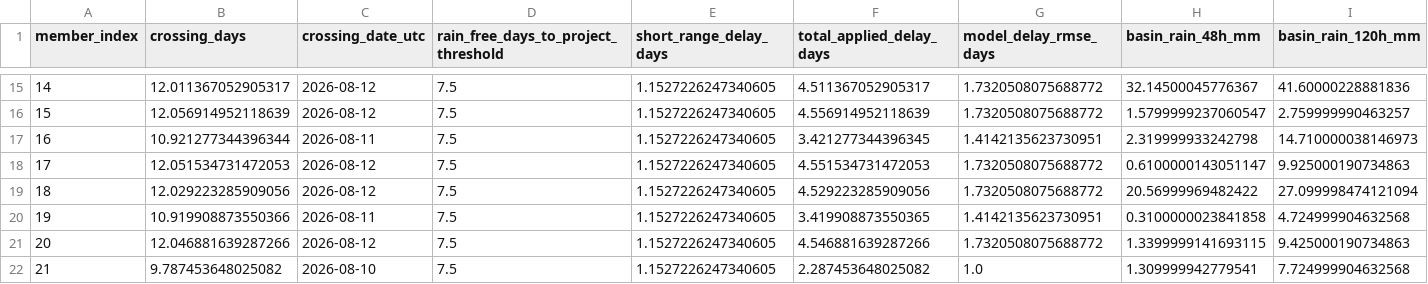
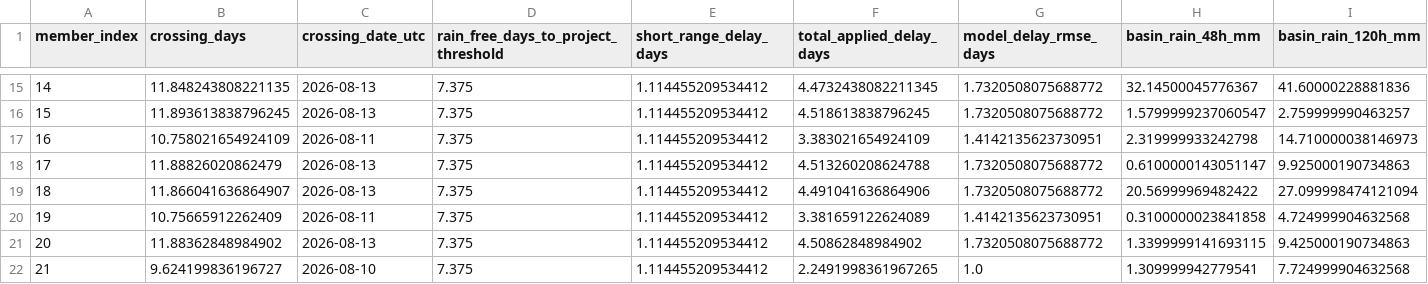
Before and after one commit to stevester-codes/sturgeon-river-hydrology, a CSV file: output/latest/forecast_v2/project_threshold_member_forecast.csv, drawn as a sheet; only a part is shown, gaps mark what is left out; the diff covers the shown part only; the diff names each change by its address in the sheet, - before the commit and + after, or states it on an @@ line.

```diff
--- a/output/latest/forecast_v2/project_threshold_member_forecast.csv
+++ b/output/latest/forecast_v2/project_threshold_member_forecast.csv
-B15 (crossing_days): 12.011367052905317
+B15 (crossing_days): 11.848243808221135
-C15:C16 (crossing_date_utc): 2026-08-12
+C15:C16 (crossing_date_utc): 2026-08-13
-D15:D22: 7.5
+D15:D22: 7.375
-E15:E22 (short_range_delay_days): 1.1527226247340605
+E15:E22 (short_range_delay_days): 1.114455209534412
-F15 (total_applied_delay_days): 4.511367052905317
+F15 (total_applied_delay_days): 4.4732438082211345
-B16 (crossing_days): 12.056914952118639
+B16 (crossing_days): 11.893613838796245
-F16 (total_applied_delay_days): 4.556914952118639
+F16 (total_applied_delay_days): 4.518613838796245
-B17 (crossing_days): 10.921277344396344
+B17 (crossing_days): 10.758021654924109
-F17 (total_applied_delay_days): 3.421277344396345
+F17 (total_applied_delay_days): 3.383021654924109
-B18 (crossing_days): 12.051534731472053
+B18 (crossing_days): 11.88826020862479
-C18:C19 (crossing_date_utc): 2026-08-12
+C18:C19 (crossing_date_utc): 2026-08-13
-F18 (total_applied_delay_days): 4.551534731472053
+F18 (total_applied_delay_days): 4.513260208624788
-B19 (crossing_days): 12.029223285909056
+B19 (crossing_days): 11.866041636864907
-F19 (total_applied_delay_days): 4.529223285909056
+F19 (total_applied_delay_days): 4.491041636864906
-B20 (crossing_days): 10.919908873550366
+B20 (crossing_days): 10.75665912262409
-F20 (total_applied_delay_days): 3.419908873550365
+F20 (total_applied_delay_days): 3.381659122624089
-B21 (crossing_days): 12.046881639287266
+B21 (crossing_days): 11.88362848984902
-C21 (crossing_date_utc): 2026-08-12
+C21 (crossing_date_utc): 2026-08-13
-F21 (total_applied_delay_days): 4.546881639287266
+F21 (total_applied_delay_days): 4.50862848984902
-B22 (crossing_days): 9.787453648025082
+B22 (crossing_days): 9.624199836196727
-F22 (total_applied_delay_days): 2.287453648025082
+F22 (total_applied_delay_days): 2.2491998361967265
```
Also changed, not shown: 63 edited cells elsewhere in this file, 25 other files.
